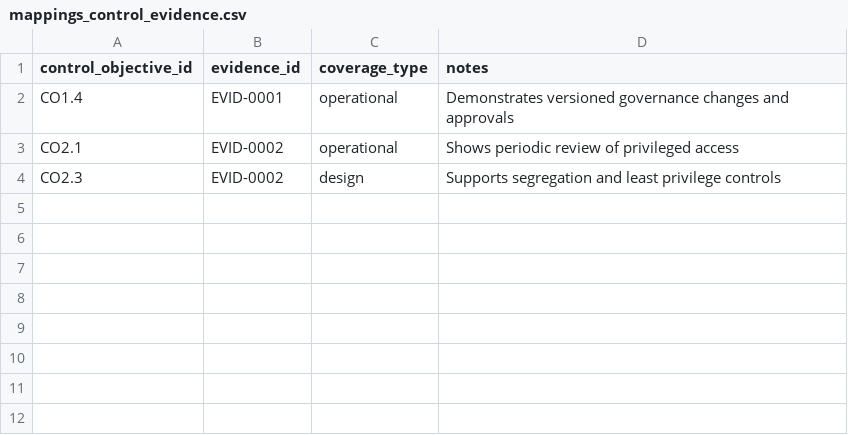
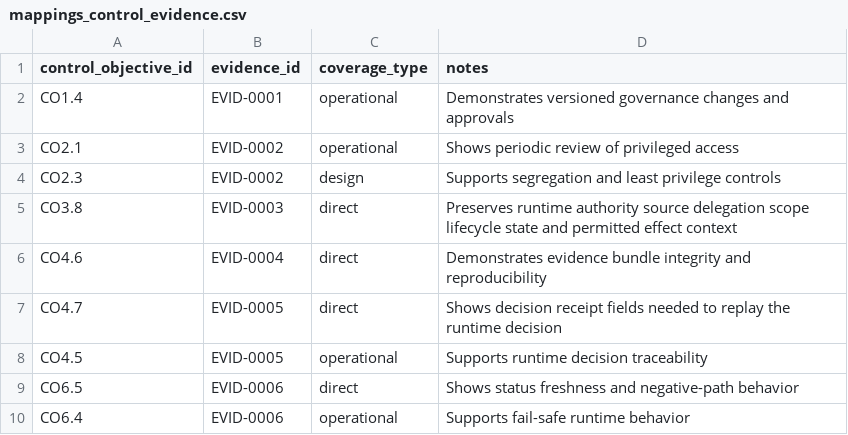
Before and after one commit to sankarshanmukhopadhyay/dtg-conformance-assurance, a CSV file: templates/starter-bundle/mappings_control_evidence.csv, drawn as a sheet.

```diff
--- a/templates/starter-bundle/mappings_control_evidence.csv
+++ b/templates/starter-bundle/mappings_control_evidence.csv
@@ -4 +4,7 @@ CO2.1,EVID-0002,operational,"Shows periodic review of privileged access"
 CO2.3,EVID-0002,design,"Supports segregation and least privilege controls"
+CO3.8,EVID-0003,direct,"Preserves runtime authority source delegation scope lifecycle state and permitted effect context"
+CO4.6,EVID-0004,direct,"Demonstrates evidence bundle integrity and reproducibility"
+CO4.7,EVID-0005,direct,"Shows decision receipt fields needed to replay the runtime decision"
+CO4.5,EVID-0005,operational,"Supports runtime decision traceability"
+CO6.5,EVID-0006,direct,"Shows status freshness and negative-path behavior"
+CO6.4,EVID-0006,operational,"Supports fail-safe runtime behavior"
```
Also changed, not shown: controls/control_objectives.csv, controls/evidence_catalog.csv, 28 other files.
